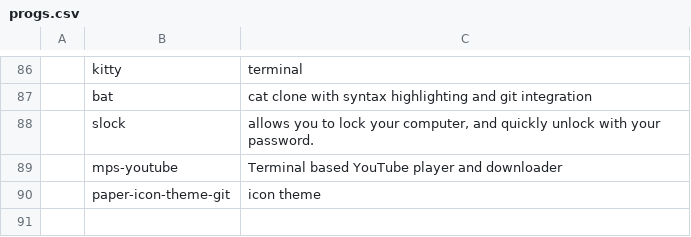
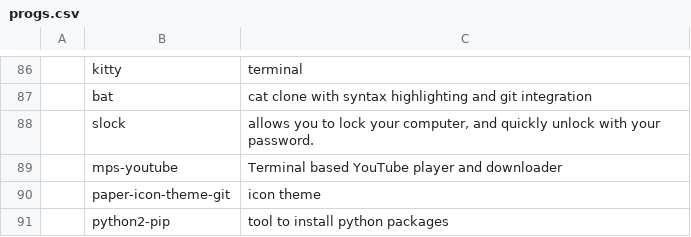
Before and after one commit to vivi870123/i3script, a CSV file: progs.csv, drawn as a sheet; only a part is shown, gaps mark what is left out; the diff names each change by its address in the sheet, - before the commit and + after, or states it on an @@ line.

Commit message:
added a few installation scripts

```diff
--- a/progs.csv
+++ b/progs.csv
+row 91:  | python2-pip | tool to install python packages
```
Also changed, not shown: 8 other files.
